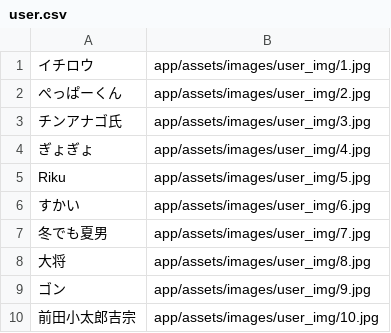
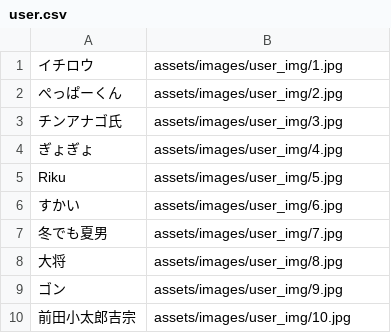
Before and after one commit to taigakiyokawa/otokomeshi, a CSV file: db/user.csv, drawn as a sheet; the diff names each change by its address in the sheet, - before the commit and + after, or states it on an @@ line.

Commit message:
csvファイルを編集

```diff
--- a/db/user.csv
+++ b/db/user.csv
-B1: app/assets/images/user_img/1.jpg
+B1: assets/images/user_img/1.jpg
-B2: app/assets/images/user_img/2.jpg
+B2: assets/images/user_img/2.jpg
-B3: app/assets/images/user_img/3.jpg
+B3: assets/images/user_img/3.jpg
-B4: app/assets/images/user_img/4.jpg
+B4: assets/images/user_img/4.jpg
-B5: app/assets/images/user_img/5.jpg
+B5: assets/images/user_img/5.jpg
-B6: app/assets/images/user_img/6.jpg
+B6: assets/images/user_img/6.jpg
-B7: app/assets/images/user_img/7.jpg
+B7: assets/images/user_img/7.jpg
-B8: app/assets/images/user_img/8.jpg
+B8: assets/images/user_img/8.jpg
-B9: app/assets/images/user_img/9.jpg
+B9: assets/images/user_img/9.jpg
-B10: app/assets/images/user_img/10.jpg
+B10: assets/images/user_img/10.jpg
```
